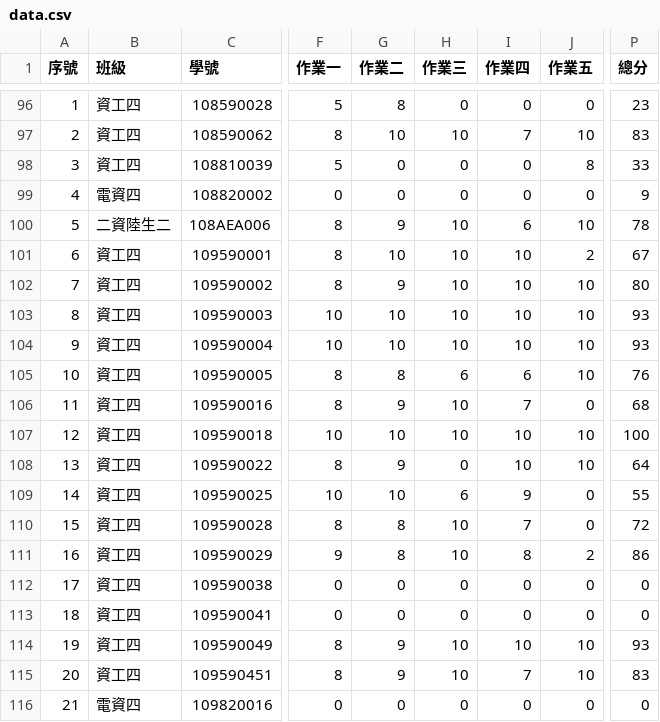
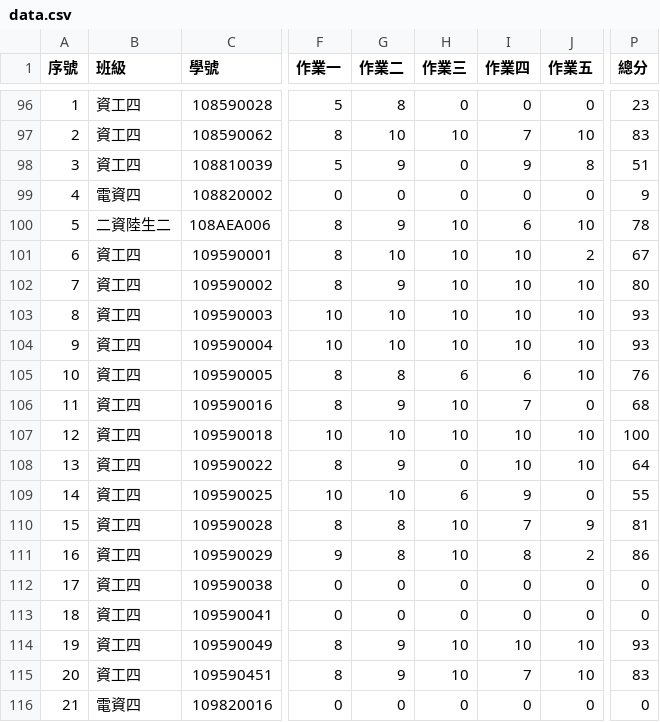
Before and after one commit to yungpei/vis2023f_grade, a CSV file: csv/data.csv, drawn as a sheet; only a part is shown, gaps mark what is left out; the diff names each change by its address in the sheet, - before the commit and + after, or states it on an @@ line.

Commit message:
Update data.csv

```diff
--- a/csv/data.csv
+++ b/csv/data.csv
-G98 (作業二): 0
+G98 (作業二): 9
-I98 (作業四): 0
+I98 (作業四): 9
-P98 (總分): 33
+P98 (總分): 51
-J110 (作業五): 0
+J110 (作業五): 9
-P110 (總分): 72
+P110 (總分): 81
```
